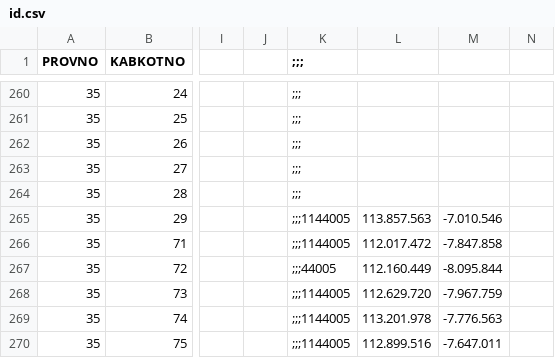
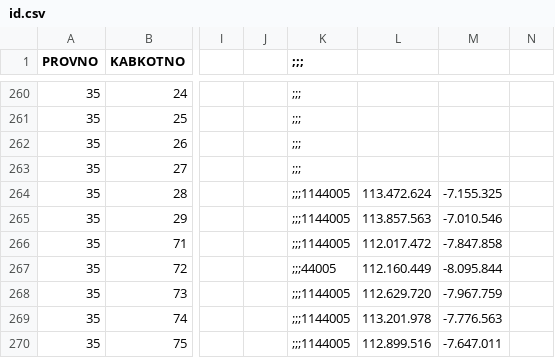
Before and after one commit to peuyeum/peuyeum, a CSV file: docs/id.csv, drawn as a sheet; only a part is shown, gaps mark what is left out; the diff names each change by its address in the sheet, - before the commit and + after, or states it on an @@ line.

```diff
--- a/docs/id.csv
+++ b/docs/id.csv
-K264 (;;;): ;;;
+K264 (;;;): ;;;1144005
-L264: (empty)
+L264: 113.472.624
-M264: (empty)
+M264: -7.155.325
```
Also changed, not shown: 2 other files.
